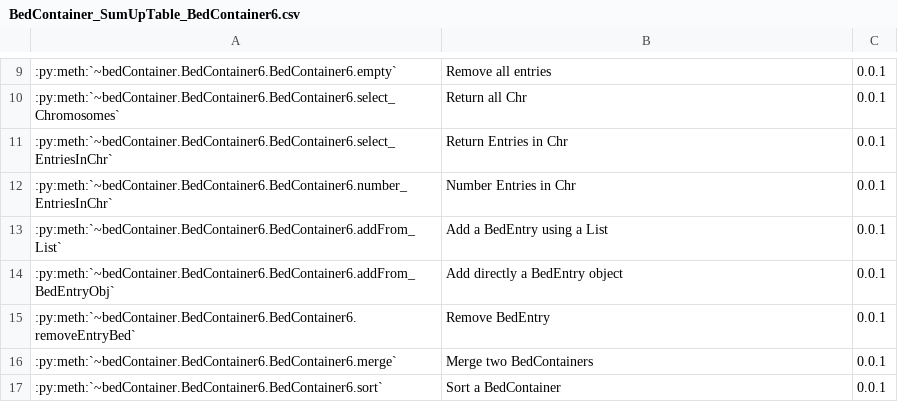
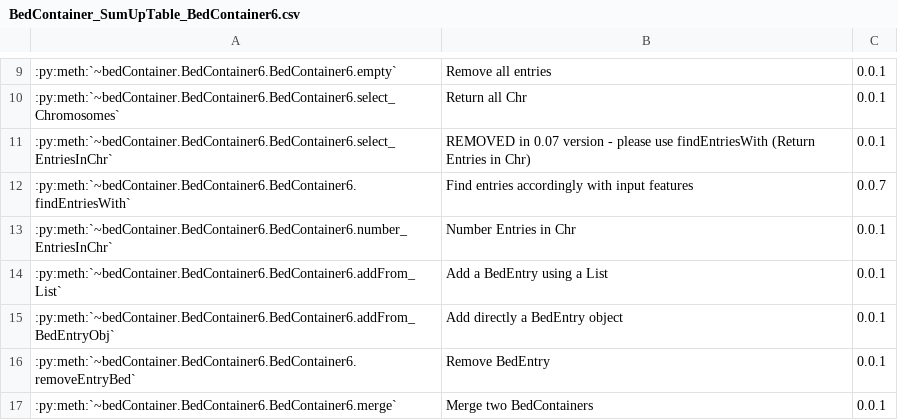
Before and after one commit to rluis/BIORSL, a CSV file: docs/rstFiles/bedContainer/BedContainer_SumUpTable_BedContainer6.csv, drawn as a sheet; only a part is shown, gaps mark what is left out; the shorter side is filled out with more unchanged rows; the diff names each change by its address in the sheet, - before the commit and + after, or states it on an @@ line.

Commit message:
Added findEntriesWith method to BedContainer Class.
Updated version from 0.0.6 to 0.0.7

```diff
--- a/docs/rstFiles/bedContainer/BedContainer_SumUpTable_BedContainer6.csv
+++ b/docs/rstFiles/bedContainer/BedContainer_SumUpTable_BedContainer6.csv
-B11: Return Entries in Chr
+B11: REMOVED in 0.07 version - please use findEntriesWith (Return Entries in Chr)
+row 12: :py:meth:`~bedContainer.BedContainer6.BedContainer6.findEntriesWith` | Find entries accordingly with input features | 0.0.7
```
Also changed, not shown: docs/rstFiles/bedContainer/BedContainer_SumUpTable_BedContainer.csv, 4 other files.
